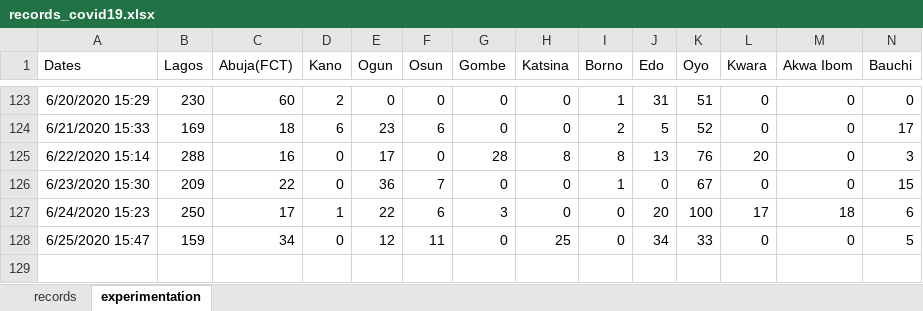
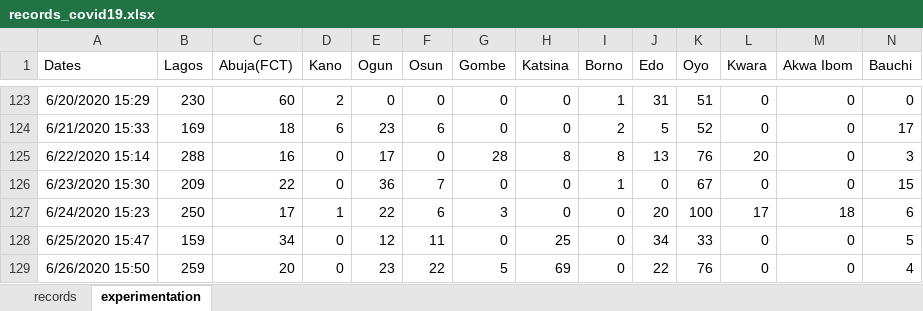
Before and after one commit to ajakaiye33/covid19Naija, an Excel workbook: covid19Naija/data/records_covid19.xlsx, sheet experimentation, drawn as a sheet; only a part is shown, gaps mark what is left out; values as stored, in another font and other column widths than the file's, no borders; rows hold the shown columns only; the diff names each change by its address in the sheet, - before the commit and + after, or states it on an @@ line.

```diff
--- a/covid19Naija/data/records_covid19.xlsx (sheet experimentation)
+++ b/covid19Naija/data/records_covid19.xlsx (sheet experimentation)
+row 129: 6/26/2020 15:50 | 259 | 20 | 0 | 23 | 22 | 5 | 69 | 0 | 22 | 76 | 0 | 0 | 4
```
Also changed, not shown: sheet records, 1 other file.
